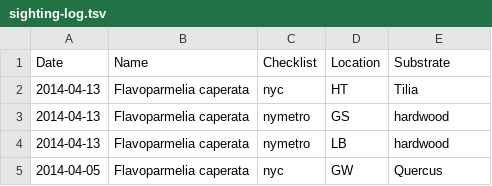
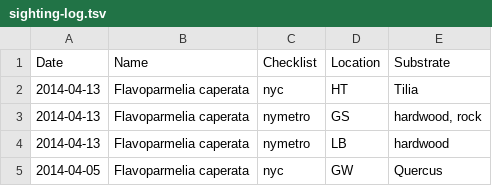
Before and after one commit to patch/nyc-lichen-checklist, a TSV file: sighting-log.tsv, drawn as a sheet.

Commit message:
identified another Flavoparmelia caperata specimen
from Greenbrook Sanctuary—this time on rock

```diff
--- a/sighting-log.tsv
+++ b/sighting-log.tsv
@@ -2,3 +2,3 @@ Date	Name	Checklist	Location	Substrate
 2014-04-13	Flavoparmelia caperata	nyc	HT	Tilia
-2014-04-13	Flavoparmelia caperata	nymetro	GS	hardwood
+2014-04-13	Flavoparmelia caperata	nymetro	GS	hardwood, rock
 2014-04-13	Flavoparmelia caperata	nymetro	LB	hardwood
```
Also changed, not shown: 1 other file.
